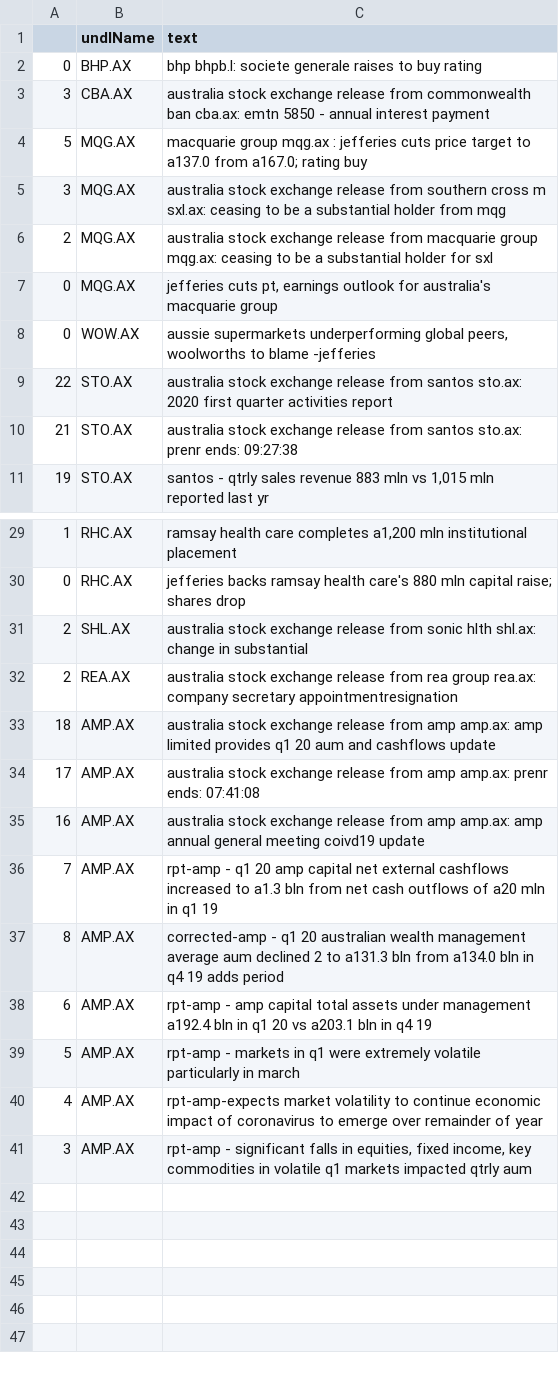
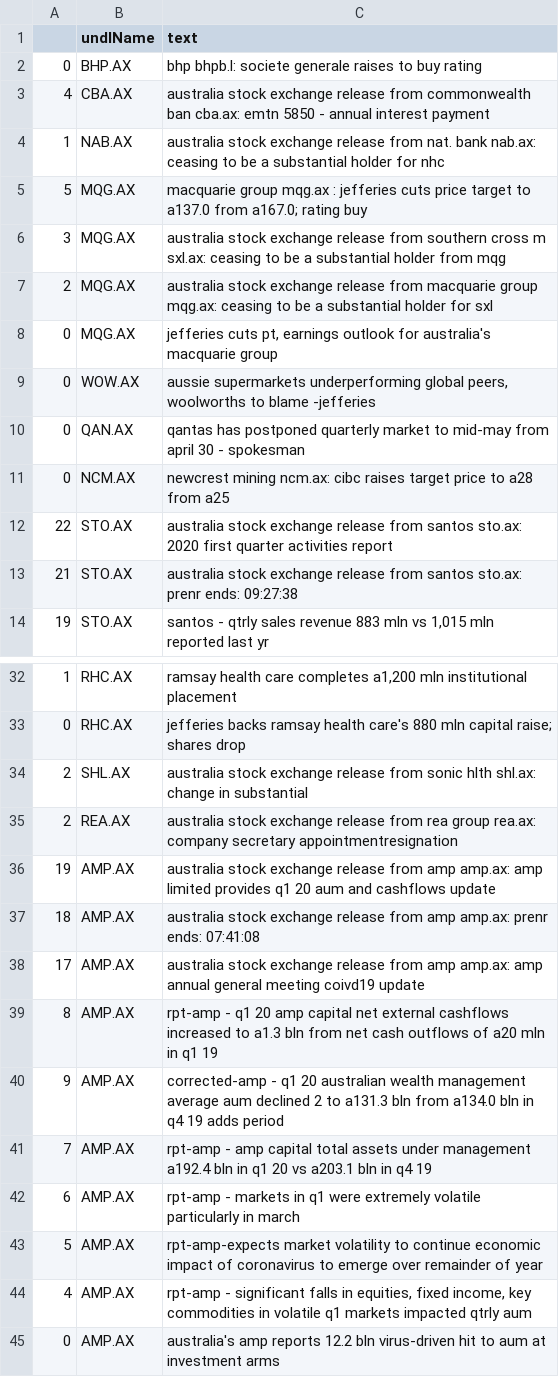
Before and after one commit to hoichunlaw/EventDriven, a CSV file: result/2020-04-23_AX.csv, drawn as a sheet; only a part is shown, gaps mark what is left out.

```diff
--- a/result/2020-04-23_AX.csv
+++ b/result/2020-04-23_AX.csv
@@ -2,3 +2,4 @@
 0,BHP.AX,bhp bhpb.l: societe generale raises to buy rating
-3,CBA.AX,australia stock exchange release from commonwealth ban cba.ax: emtn 5850 - annual interest payment
+4,CBA.AX,australia stock exchange release from commonwealth ban cba.ax: emtn 5850 - annual interest payment
+1,NAB.AX,australia stock exchange release from nat. bank nab.ax: ceasing to be a substantial holder for nhc
 5,MQG.AX,macquarie group  mqg.ax : jefferies cuts price target to a137.0 from a167.0; rating buy
@@ -8,2 +9,4 @@
 0,WOW.AX,"aussie supermarkets underperforming global peers, woolworths to blame -jefferies"
+0,QAN.AX,qantas has postponed quarterly market to mid-may from april 30 - spokesman
+0,NCM.AX,newcrest mining  ncm.ax: cibc raises target price to a28 from a25
 22,STO.AX,australia stock exchange release from santos sto.ax: 2020 first quarter activities report
@@ -32,10 +35,11 @@
 2,REA.AX,australia stock exchange release from rea group  rea.ax: company secretary appointmentresignation
-18,AMP.AX,australia stock exchange release from amp amp.ax: amp limited provides q1 20 aum and cashflows update
-17,AMP.AX,australia stock exchange release from amp amp.ax: prenr ends: 07:41:08
-16,AMP.AX,australia stock exchange release from amp amp.ax: amp annual general meeting coivd19 update
-7,AMP.AX,rpt-amp  - q1 20 amp capital net external cashflows increased to a1.3 bln from net cash outflows of a20 mln in q1 19
-8,AMP.AX,corrected-amp  - q1 20 australian wealth management average aum declined 2 to a131.3 bln from a134.0 bln in q4 19 adds period
-6,AMP.AX,rpt-amp  - amp capital total assets under management a192.4 bln in q1 20 vs a203.1 bln in q4 19
-5,AMP.AX,rpt-amp - markets in q1 were extremely volatile particularly in march
-4,AMP.AX,rpt-amp-expects market volatility to continue  economic impact of coronavirus to emerge over remainder of year
-3,AMP.AX,"rpt-amp - significant falls in equities, fixed income, key commodities in volatile q1 markets impacted qtrly aum"
+19,AMP.AX,australia stock exchange release from amp amp.ax: amp limited provides q1 20 aum and cashflows update
+18,AMP.AX,australia stock exchange release from amp amp.ax: prenr ends: 07:41:08
+17,AMP.AX,australia stock exchange release from amp amp.ax: amp annual general meeting coivd19 update
+8,AMP.AX,rpt-amp  - q1 20 amp capital net external cashflows increased to a1.3 bln from net cash outflows of a20 mln in q1 19
+9,AMP.AX,corrected-amp  - q1 20 australian wealth management average aum declined 2 to a131.3 bln from a134.0 bln in q4 19 adds period
+7,AMP.AX,rpt-amp  - amp capital total assets under management a192.4 bln in q1 20 vs a203.1 bln in q4 19
+6,AMP.AX,rpt-amp - markets in q1 were extremely volatile particularly in march
+5,AMP.AX,rpt-amp-expects market volatility to continue  economic impact of coronavirus to emerge over remainder of year
+4,AMP.AX,"rpt-amp - significant falls in equities, fixed income, key commodities in volatile q1 markets impacted qtrly aum"
+0,AMP.AX,australia's amp reports 12.2 bln virus-driven hit to aum at investment arms
```
Also changed, not shown: result/2020-04-23_HK.csv.
